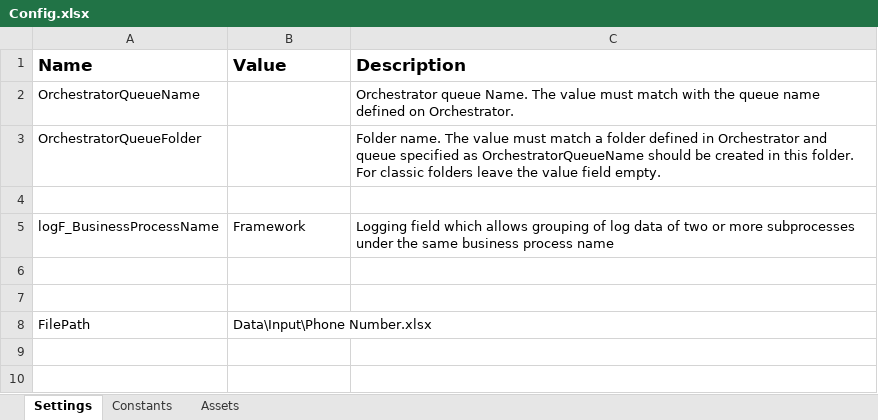
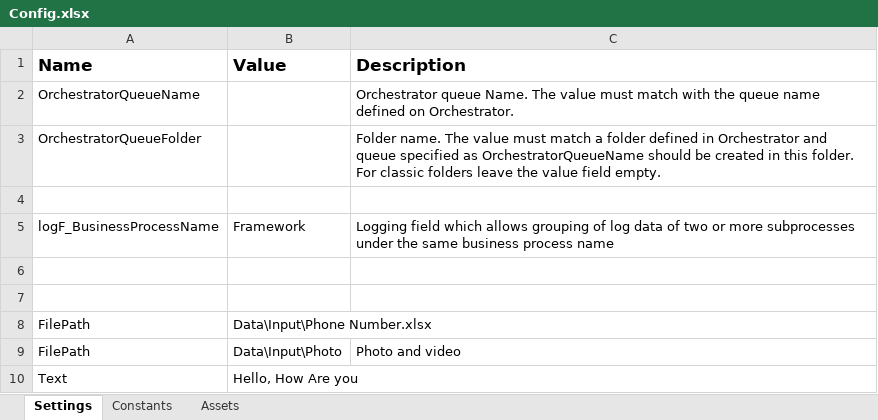
Before and after one commit to MohannadAjameih/REF_WhatsAppSend, an Excel workbook: Data/Config.xlsx, sheet Settings, drawn as a sheet; values as stored, in another font and other column widths than the file's, no borders; the diff names each change by its address in the sheet, - before the commit and + after, or states it on an @@ line.

```diff
--- a/Data/Config.xlsx (sheet Settings)
+++ b/Data/Config.xlsx (sheet Settings)
+row 9: FilePath | Data\Input\Photo | Photo and video
+row 10: Text | Hello, How Are you
```
Also changed, not shown: 3 other files.
